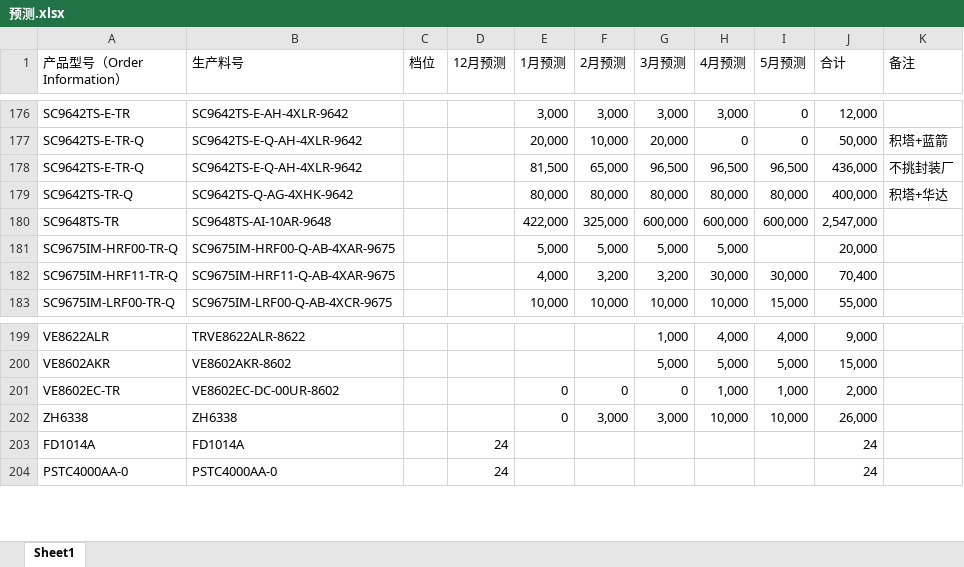
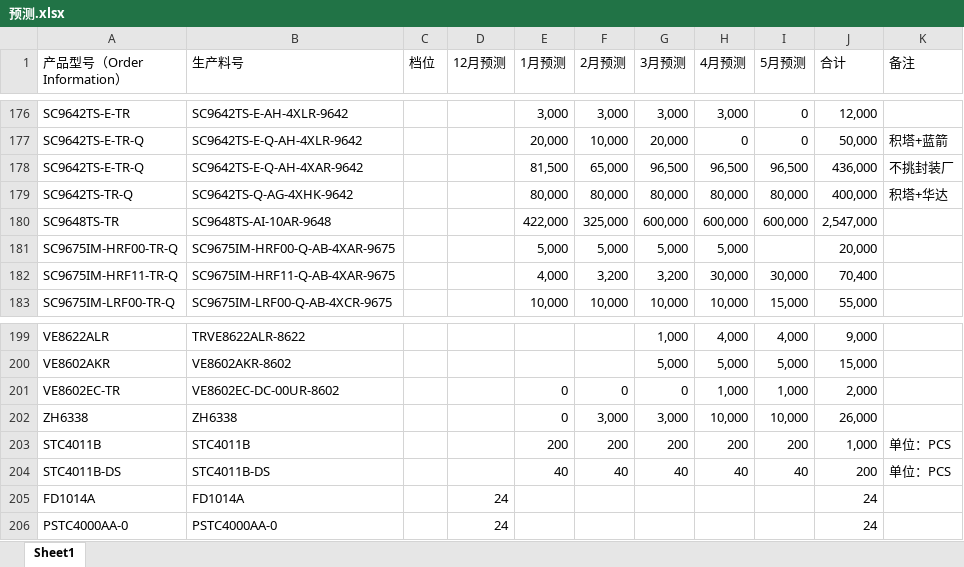
Before and after one commit to TTTriste06/operation_planning-, an Excel workbook: 预测.xlsx, sheet Sheet1, drawn as a sheet; only a part is shown, gaps mark what is left out; values as stored, in another font and other column widths than the file's, no borders; conditional formats not drawn; the diff names each change by its address in the sheet, - before the commit and + after, or states it on an @@ line.

Commit message:
upload 预测.xlsx

```diff
--- a/预测.xlsx (sheet Sheet1)
+++ b/预测.xlsx (sheet Sheet1)
-B178 (生产料号): SC9642TS-E-Q-AH-4XLR-9642
+B178 (生产料号): SC9642TS-E-Q-AH-4XAR-9642
+row 203: STC4011B | STC4011B |  |  | 200 | 200 | 200 | 200 | 200 | 1,000 | 单位：PCS
+row 204: STC4011B-DS | STC4011B-DS |  |  | 40 | 40 | 40 | 40 | 40 | 200 | 单位：PCS
```
